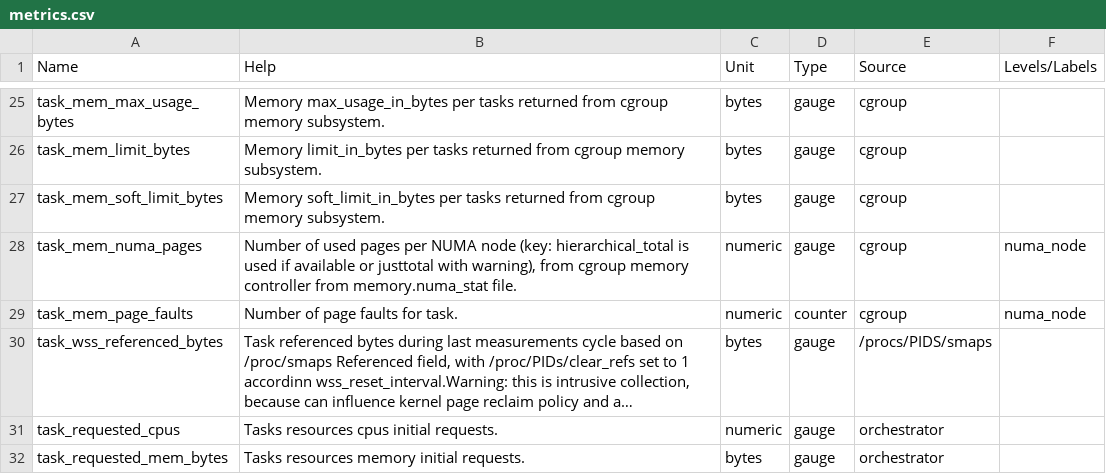
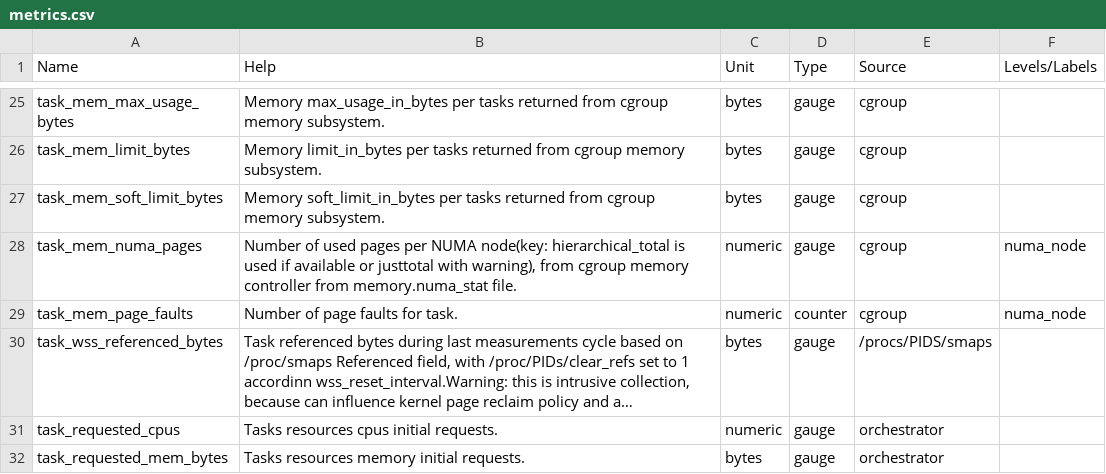
Before and after one commit to ppalucki/owca, a CSV file: docs/metrics.csv, drawn as a sheet; only a part is shown, gaps mark what is left out; long unchanged cells end in ….

```diff
--- a/docs/metrics.csv
+++ b/docs/metrics.csv
@@ -27,3 +27,3 @@
 "task_mem_soft_limit_bytes", "Memory soft_limit_in_bytes per tasks returned from cgroup memory subsystem.", "bytes", "gauge",  "cgroup", ""
-"task_mem_numa_pages", "Number of used pages per NUMA node (key: hierarchical_total is used if available or justtotal with warning), from cgroup memory controller from memory.numa_stat file.", "numeric", "gauge",  "cgroup", "numa_node"
+"task_mem_numa_pages", "Number of used pages per NUMA node(key: hierarchical_total is used if available or justtotal with warning), from cgroup memory controller from memory.numa_stat file.", "numeric", "gauge",  "cgroup", "numa_node"
 "task_mem_page_faults", "Number of page faults for task.", "numeric", "counter",  "cgroup", "numa_node"
```
Also changed, not shown: 2 other files.
